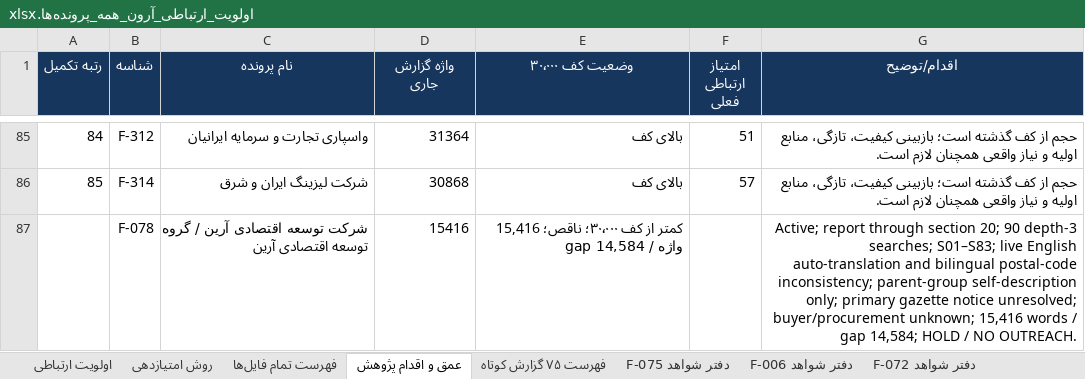
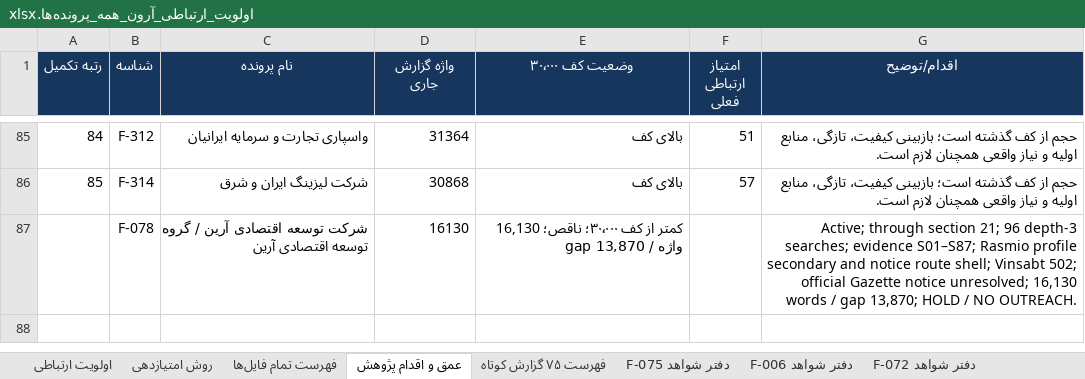
Before and after one commit to soheilsssbd7/market-research, an Excel workbook: اولویت_ارتباطی_آرون_همه_پرونده‌ها.xlsx, sheet عمق و اقدام پژوهش, drawn as a sheet; only a part is shown, gaps mark what is left out; values as stored, in another font and other column widths than the file's, no borders; the diff names each change by its address in the sheet, - before the commit and + after, or states it on an @@ line.

```diff
--- a/اولویت_ارتباطی_آرون_همه_پرونده‌ها.xlsx (sheet عمق و اقدام پژوهش)
+++ b/اولویت_ارتباطی_آرون_همه_پرونده‌ها.xlsx (sheet عمق و اقدام پژوهش)
-D87 (واژه گزارش جاری): 15416
+D87 (واژه گزارش جاری): 16130
-E87 (وضعیت کف ۳۰٬۰۰۰): …۳۰٬۰۰۰؛ ناقص؛ 15,416 واژه / gap 14,584
+E87 (وضعیت کف ۳۰٬۰۰۰): …۳۰٬۰۰۰؛ ناقص؛ 16,130 واژه / gap 13,870
-G87 (اقدام/توضیح): Active; report through section 20; 90 depth-3 searches; S01–S83; live English auto-translation and bilingual postal-code inconsistency; parent-group self-description only; primary gazette notice unresolved; buyer/procurement unknown; 15,416 words / gap 14,584; HOLD /…
+G87 (اقدام/توضیح): Active; through section 21; 96 depth-3 searches; evidence S01–S87; Rasmio profile secondary and notice route shell; Vinsabt 502; official Gazette notice unresolved; 16,130 words / gap 13,870; HOLD /…
```
Also changed, not shown: sheet دفتر شواهد F-078, sheet اولویت ارتباطی, 2 other files.
